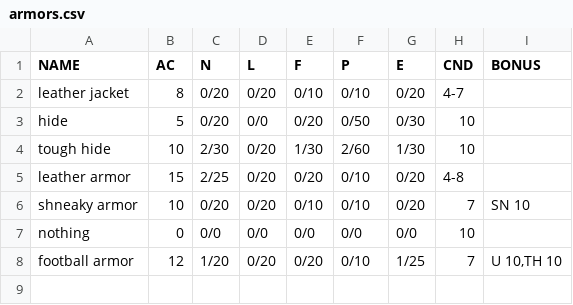
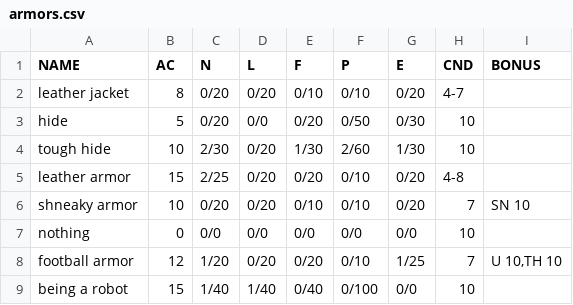
Before and after one commit to WillPiledriver/GMToolkit, a CSV file: data/armors.csv, drawn as a sheet.

```diff
--- a/data/armors.csv
+++ b/data/armors.csv
@@ -8 +8,2 @@
 "football armor",12,"1/20","0/20","0/20","0/10","1/25",7,"U 10,TH 10"
+"being a robot",15,"1/40","1/40","0/40","0/100","0/0",10,
```
Also changed, not shown: data/enemies.csv, 3 other files.
